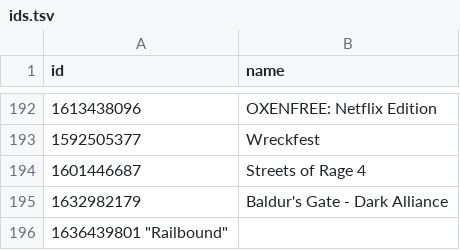
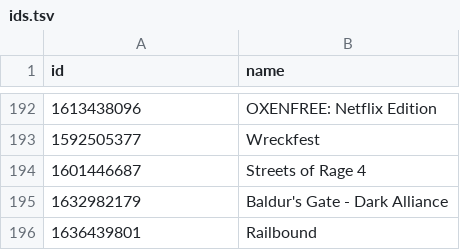
Before and after one commit to albertquiroga/awesome-ios-game-ports, a TSV file: ids.tsv, drawn as a sheet; only a part is shown, gaps mark what is left out.

Commit message:
Fixed tab in ids for railbound

```diff
--- a/ids.tsv
+++ b/ids.tsv
@@ -195,2 +195,2 @@ id	name
 1632982179	"Baldur's Gate - Dark Alliance"
-1636439801  "Railbound"
+1636439801	"Railbound"
```
